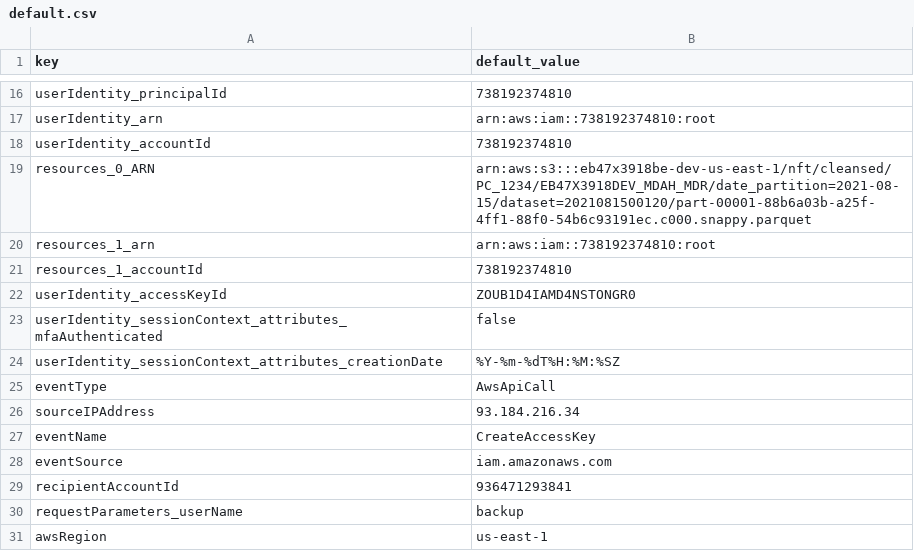
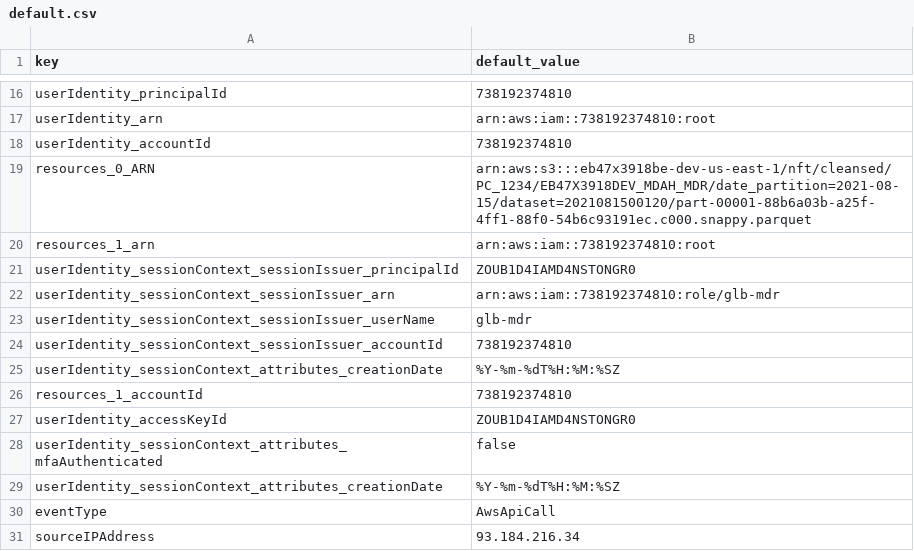
Before and after one commit to DevoInc/pCraft, a CSV file: pkg/available/AwsCloudTrail/templates/aws/cloudtrail/AwsApiCall/default.csv, drawn as a sheet; only a part is shown, gaps mark what is left out; the shorter side is filled out with more unchanged rows; the diff names each change by its address in the sheet, - before the commit and + after, or states it on an @@ line.

```diff
--- a/pkg/available/AwsCloudTrail/templates/aws/cloudtrail/AwsApiCall/default.csv
+++ b/pkg/available/AwsCloudTrail/templates/aws/cloudtrail/AwsApiCall/default.csv
+row 21: userIdentity_sessionContext_sessionIssuer_principalId | ZOUB1D4IAMD4NSTONGR0
+row 22: userIdentity_sessionContext_sessionIssuer_arn | arn:aws:iam::738192374810:role/glb-mdr
+row 23: userIdentity_sessionContext_sessionIssuer_userName | glb-mdr
+row 24: userIdentity_sessionContext_sessionIssuer_accountId | 738192374810
+row 25: userIdentity_sessionContext_attributes_creationDate | %Y-%m-%dT%H:%M:%SZ
```
Also changed, not shown: 2 other files.
